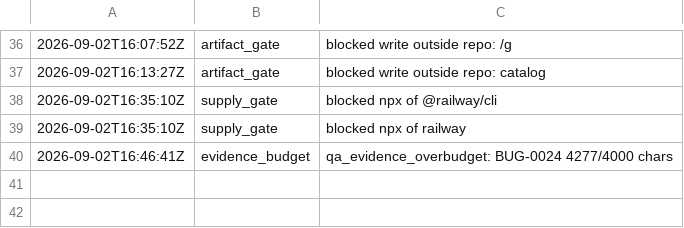
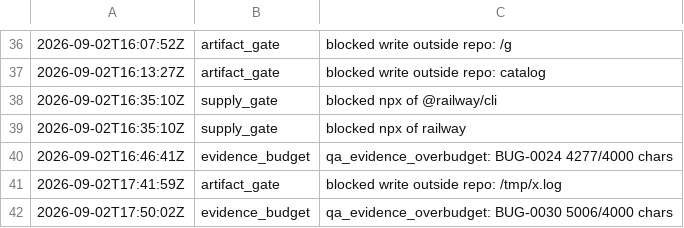
Before and after one commit to kblabsths/KPop-Social-Admin, a TSV file: agenticflow/tracker/gate_fires.tsv, drawn as a sheet; only a part is shown, gaps mark what is left out; the diff names each change by its address in the sheet, - before the commit and + after, or states it on an @@ line.

```diff
--- a/agenticflow/tracker/gate_fires.tsv
+++ b/agenticflow/tracker/gate_fires.tsv
+row 41: 2026-09-02T17:41:59Z | artifact_gate | blocked write outside repo: /tmp/x.log
+row 42: 2026-09-02T17:50:02Z | evidence_budget | qa_evidence_overbudget: BUG-0030 5006/4000 chars
```
Also changed, not shown: agenticflow/tracker/qa_outcomes.tsv, 8 other files.
